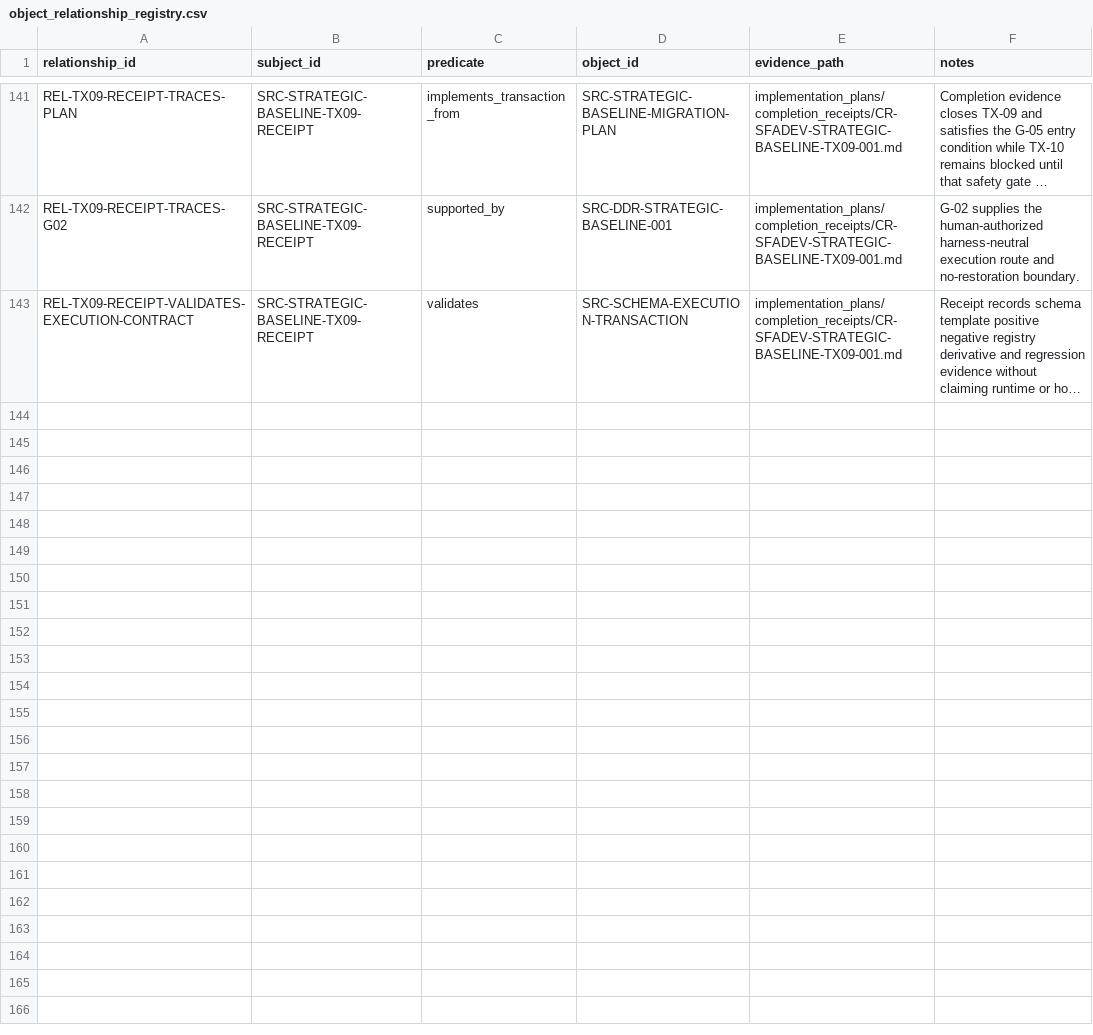
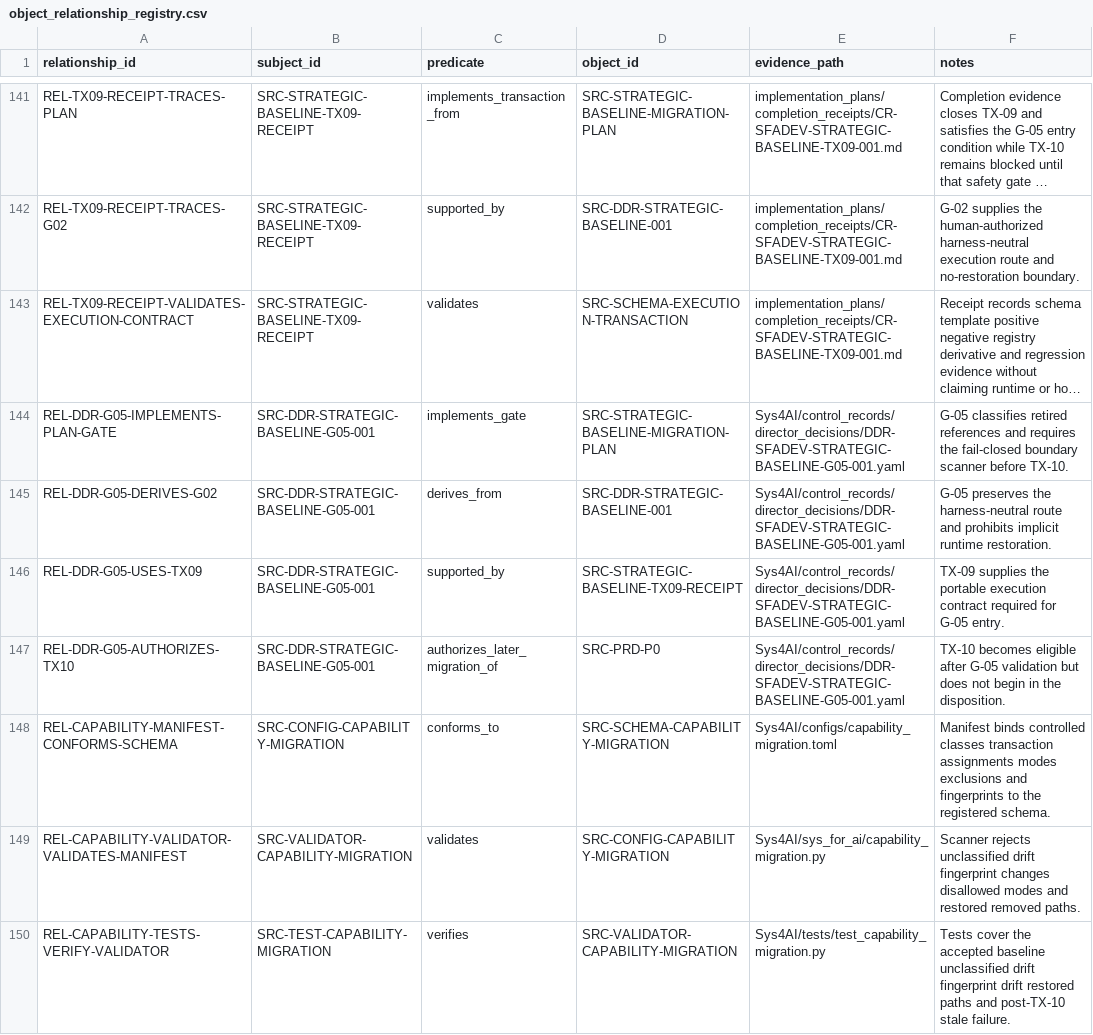
Before and after one commit to AngryOwlAI/Sys4AI-dev, a CSV file: Sys4AI/registries/object_relationship_registry.csv, drawn as a sheet; only a part is shown, gaps mark what is left out; long unchanged cells end in …; the diff names each change by its address in the sheet, - before the commit and + after, or states it on an @@ line.

Commit message:
control: accept G-05 capability migration safety gate

```diff
--- a/Sys4AI/registries/object_relationship_registry.csv
+++ b/Sys4AI/registries/object_relationship_registry.csv
+row 144: REL-DDR-G05-IMPLEMENTS-PLAN-GATE | SRC-DDR-STRATEGIC-BASELINE-G05-001 | implements_gate | SRC-STRATEGIC-BASELINE-MIGRATION-PLAN | Sys4AI/control_records/director_decisions/DDR-SFADEV-STRATEGIC-BASELINE-G05-001.yaml | G-05 classifies retired references and requires the fail-closed boundary scanner before TX-10.
+row 145: REL-DDR-G05-DERIVES-G02 | SRC-DDR-STRATEGIC-BASELINE-G05-001 | derives_from | SRC-DDR-STRATEGIC-BASELINE-001 | Sys4AI/control_records/director_decisions/DDR-SFADEV-STRATEGIC-BASELINE-G05-001.yaml | G-05 preserves the harness-neutral route and prohibits implicit runtime restoration.
+row 146: REL-DDR-G05-USES-TX09 | SRC-DDR-STRATEGIC-BASELINE-G05-001 | supported_by | SRC-STRATEGIC-BASELINE-TX09-RECEIPT | Sys4AI/control_records/director_decisions/DDR-SFADEV-STRATEGIC-BASELINE-G05-001.yaml | TX-09 supplies the portable execution contract required for G-05 entry.
+row 147: REL-DDR-G05-AUTHORIZES-TX10 | SRC-DDR-STRATEGIC-BASELINE-G05-001 | authorizes_later_migration_of | SRC-PRD-P0 | Sys4AI/control_records/director_decisions/DDR-SFADEV-STRATEGIC-BASELINE-G05-001.yaml | TX-10 becomes eligible after G-05 validation but does not begin in the disposition.
+row 148: REL-CAPABILITY-MANIFEST-CONFORMS-SCHEMA | SRC-CONFIG-CAPABILITY-MIGRATION | conforms_to | SRC-SCHEMA-CAPABILITY-MIGRATION | Sys4AI/configs/capability_migration.toml | Manifest binds controlled classes transaction assignments modes exclusions and fingerprints to the registered schema.
+row 149: REL-CAPABILITY-VALIDATOR-VALIDATES-MANIFEST | SRC-VALIDATOR-CAPABILITY-MIGRATION | validates | SRC-CONFIG-CAPABILITY-MIGRATION | Sys4AI/sys_for_ai/capability_migration.py | Scanner rejects unclassified drift fingerprint changes disallowed modes and restored removed paths.
+row 150: REL-CAPABILITY-TESTS-VERIFY-VALIDATOR | SRC-TEST-CAPABILITY-MIGRATION | verifies | SRC-VALIDATOR-CAPABILITY-MIGRATION | Sys4AI/tests/test_capability_migration.py | Tests cover the accepted baseline unclassified drift fingerprint drift restored paths and post-TX-10 stale failure.
```
Also changed, not shown: Sys4AI/registries/config_source_registry.csv, Sys4AI/registries/control_record_registry.csv, 16 other files.
